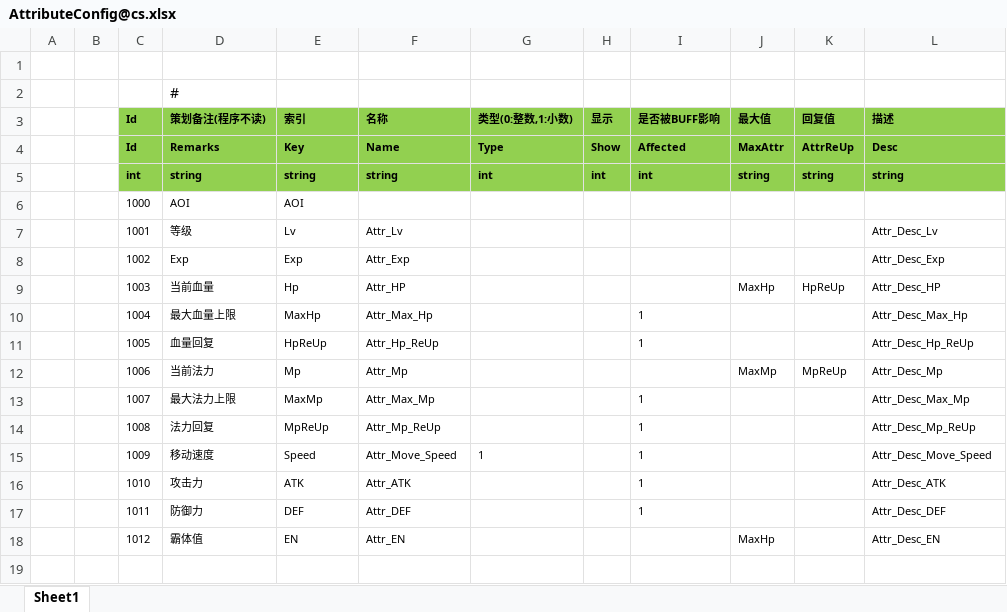
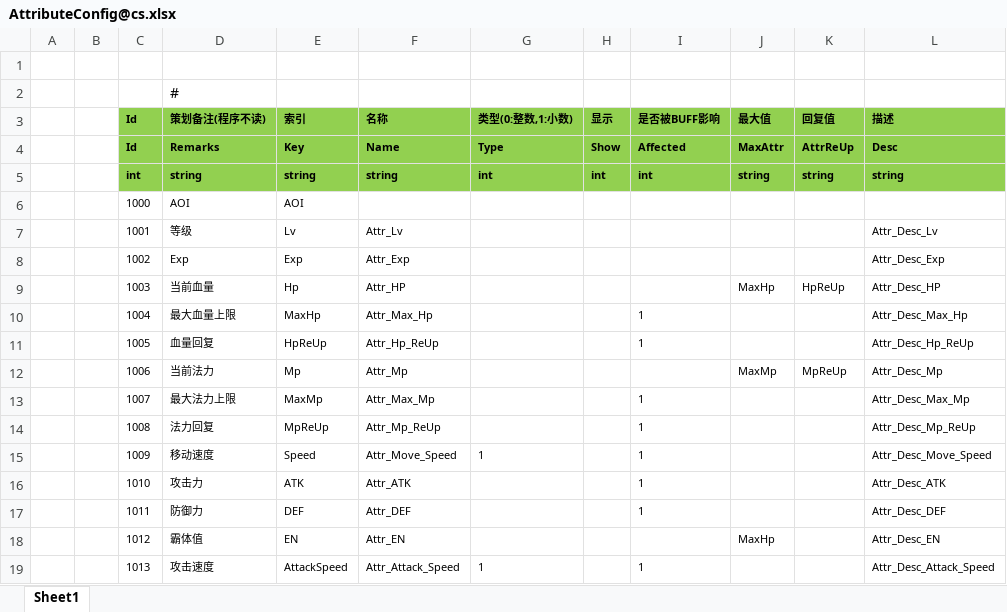
Before and after one commit to 526077247/GenshinGamePlay, an Excel workbook: Excel/AttributeConfig@cs.xlsx, sheet Sheet1, drawn as a sheet; values as stored, in another font and other column widths than the file's, no borders; the diff names each change by its address in the sheet, - before the commit and + after, or states it on an @@ line.

```diff
--- a/Excel/AttributeConfig@cs.xlsx (sheet Sheet1)
+++ b/Excel/AttributeConfig@cs.xlsx (sheet Sheet1)
+row 19:  |  | 1013 | 攻击速度 | AttackSpeed | Attr_Attack_Speed | 1 |  | 1 |  |  | Attr_Desc_Attack_Speed
```
Also changed, not shown: Excel/AvatarConfig@cs.xlsx, 53 other files.
